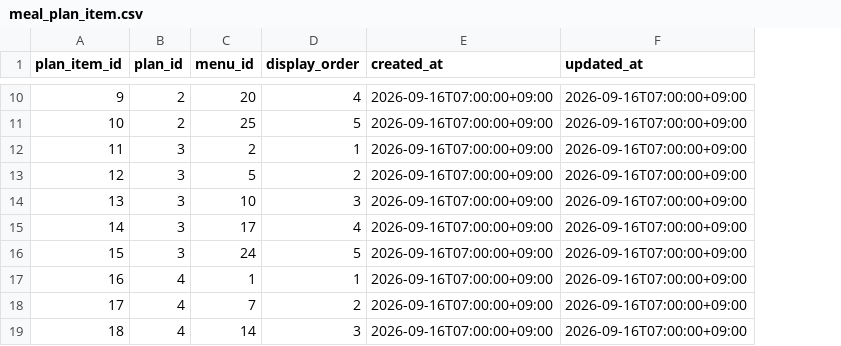
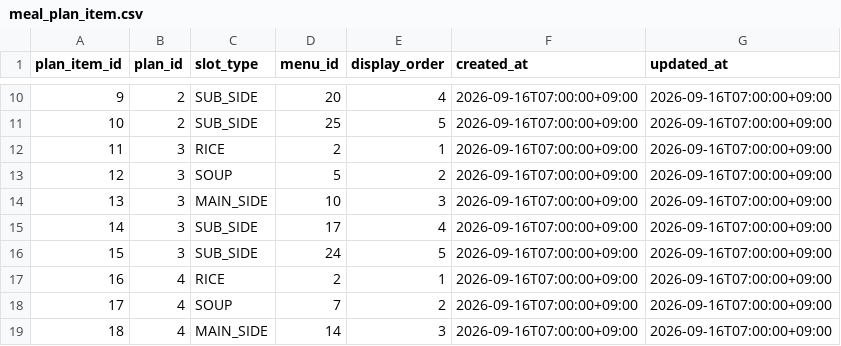
Before and after one commit to HUMAN-meal-planner-ai/backend, a CSV file: src/main/java/com/human/backend/cost/dummy/meal_plan_item.csv, drawn as a sheet; only a part is shown, gaps mark what is left out; addresses are those after the commit; the diff covers the shown part only; the diff names each change by its address in the sheet, - before the commit and + after, or states it on an @@ line.

```diff
--- a/src/main/java/com/human/backend/cost/dummy/meal_plan_item.csv
+++ b/src/main/java/com/human/backend/cost/dummy/meal_plan_item.csv
+column C (slot_type), rows 10-19: SUB_SIDE | SUB_SIDE | RICE | SOUP | MAIN_SIDE | SUB_SIDE | SUB_SIDE | RICE | SOUP | MAIN_SIDE
-D17 (menu_id): 1
+D17 (menu_id): 2
```
Also changed, not shown: 5 edited cells elsewhere in this file, 7 other files.
